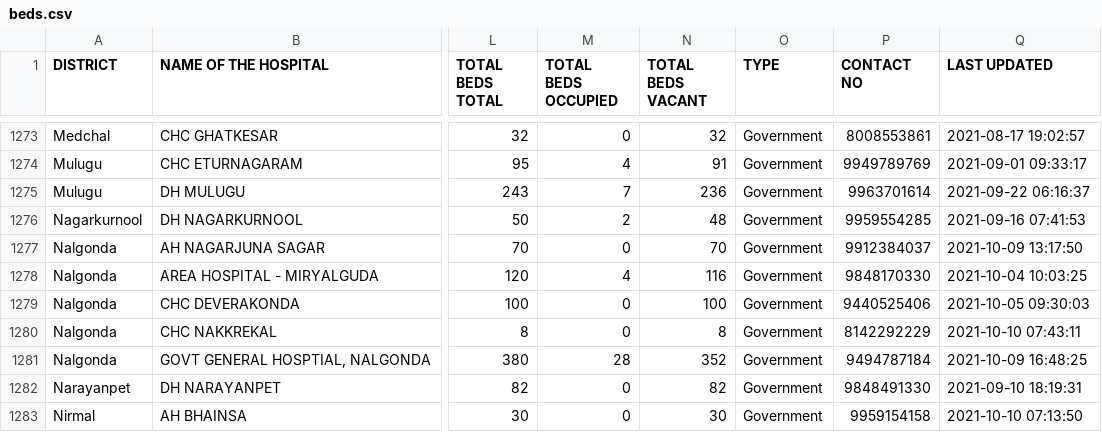
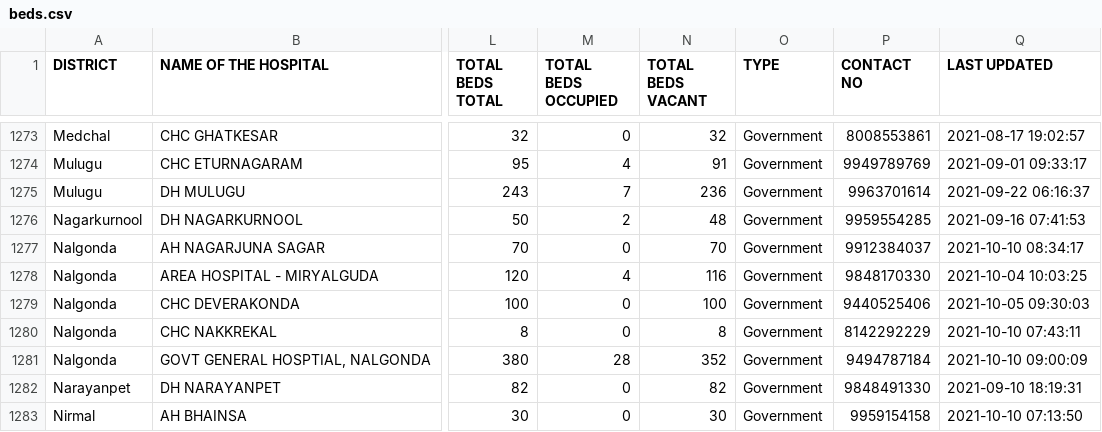
Before and after one commit to neshkatrapati/covid-telangana.github.io, a CSV file: data/beds.csv, drawn as a sheet; only a part is shown, gaps mark what is left out; the diff covers the shown part only; the diff names each change by its address in the sheet, - before the commit and + after, or states it on an @@ line.

```diff
--- a/data/beds.csv
+++ b/data/beds.csv
-Q1277 (LAST UPDATED): 2021-10-09 13:17:50
+Q1277 (LAST UPDATED): 2021-10-10 08:34:17
-Q1281 (LAST UPDATED): 2021-10-09 16:48:25
+Q1281 (LAST UPDATED): 2021-10-10 09:00:09
```
Also changed, not shown: 128 edited cells elsewhere in this file.
